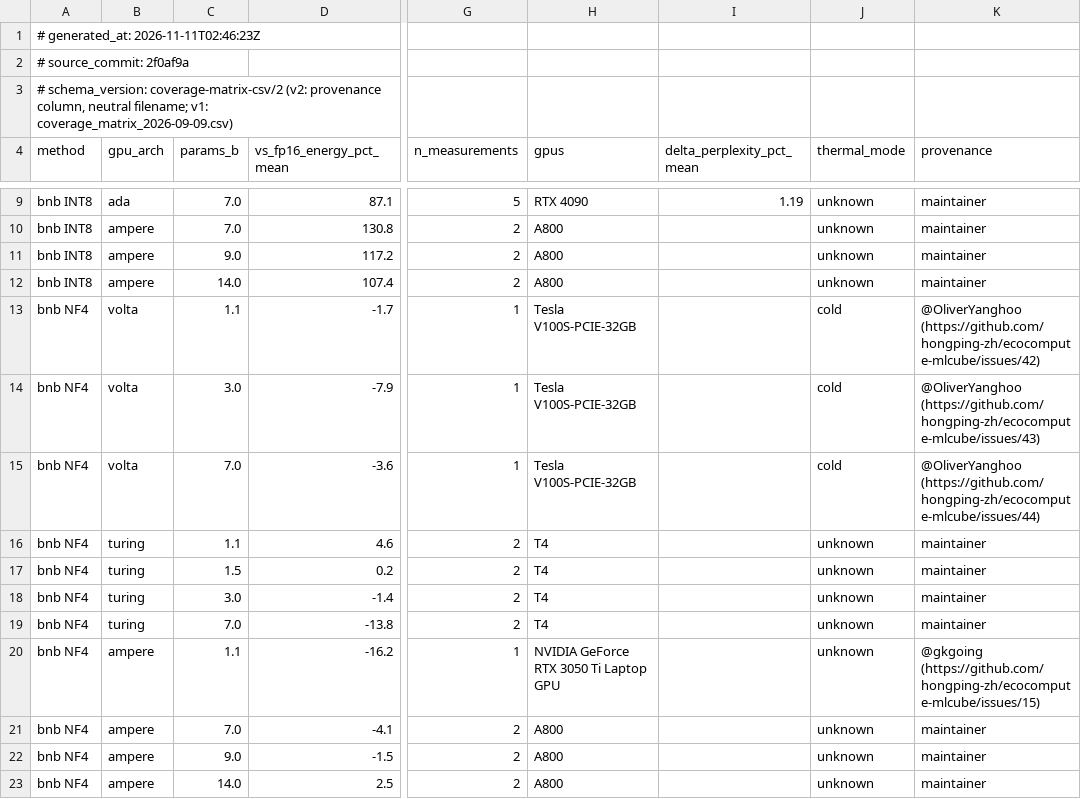
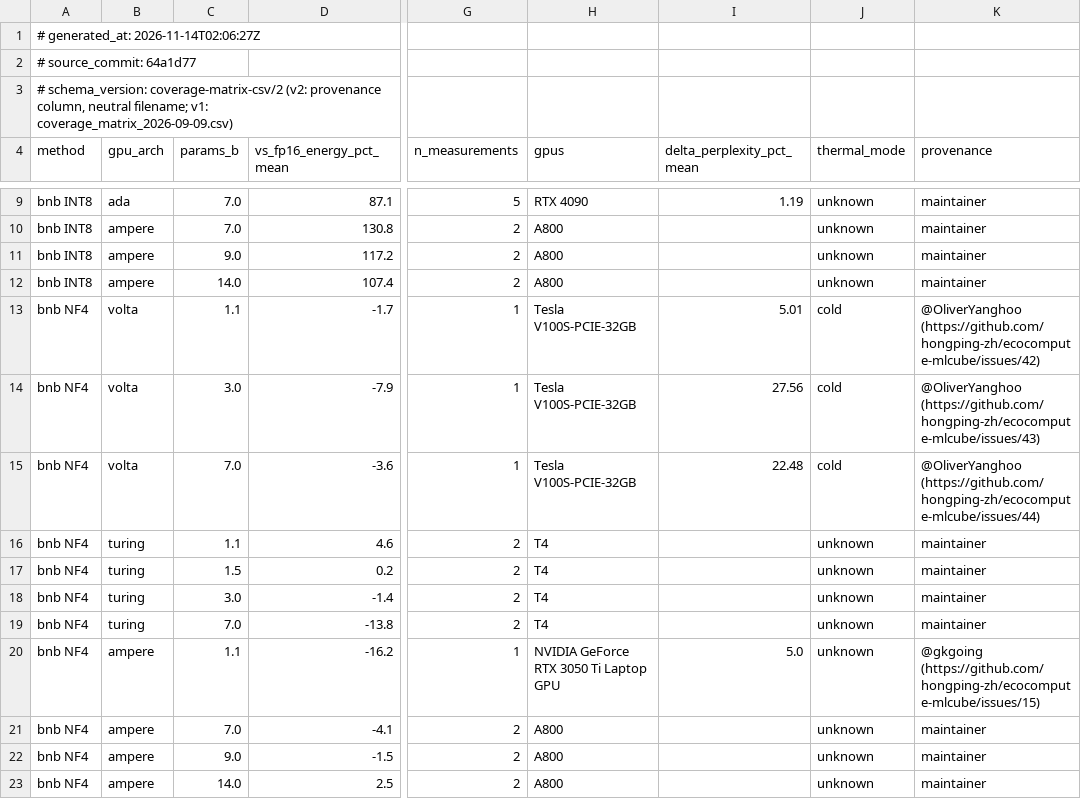
Before and after one commit to hongping-zh/quant-energy, a CSV file: data/coverage_matrix.csv, drawn as a sheet; only a part is shown, gaps mark what is left out; the diff names each change by its address in the sheet, - before the commit and + after, or states it on an @@ line.

Commit message:
volta cells gain their measured perplexity deltas (+5.01/+27.56/+22.48 from the quality blocks of #42-44); trustbar card says '4 arch. classes fitted' to match the glossary's 5-classes-measured wording; zh homepage gains a bench entry; bench embed PNG re-exported dark with lifted stroke contrast (7.8% readable pixels vs 3.1%), og:image follows

```diff
--- a/data/coverage_matrix.csv
+++ b/data/coverage_matrix.csv
-A1 (method): # generated_at: 2026-11-11T02:46:23Z
+A1 (method): # generated_at: 2026-11-14T02:06:27Z
-A2 (method): # source_commit: 2f0af9a
+A2 (method): # source_commit: 64a1d77
-I13 (delta_perplexity_pct_mean): (empty)
+I13 (delta_perplexity_pct_mean): 5.01
-I14 (delta_perplexity_pct_mean): (empty)
+I14 (delta_perplexity_pct_mean): 27.56
-I15 (delta_perplexity_pct_mean): (empty)
+I15 (delta_perplexity_pct_mean): 22.48
-I20 (delta_perplexity_pct_mean): (empty)
+I20 (delta_perplexity_pct_mean): 5.0
```
Also changed, not shown: 7 other files.
